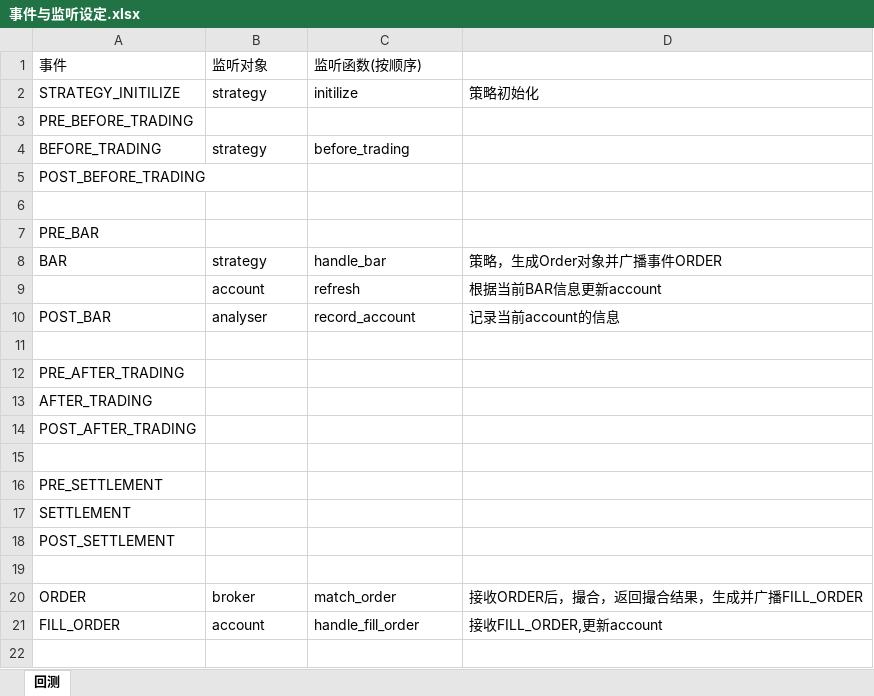
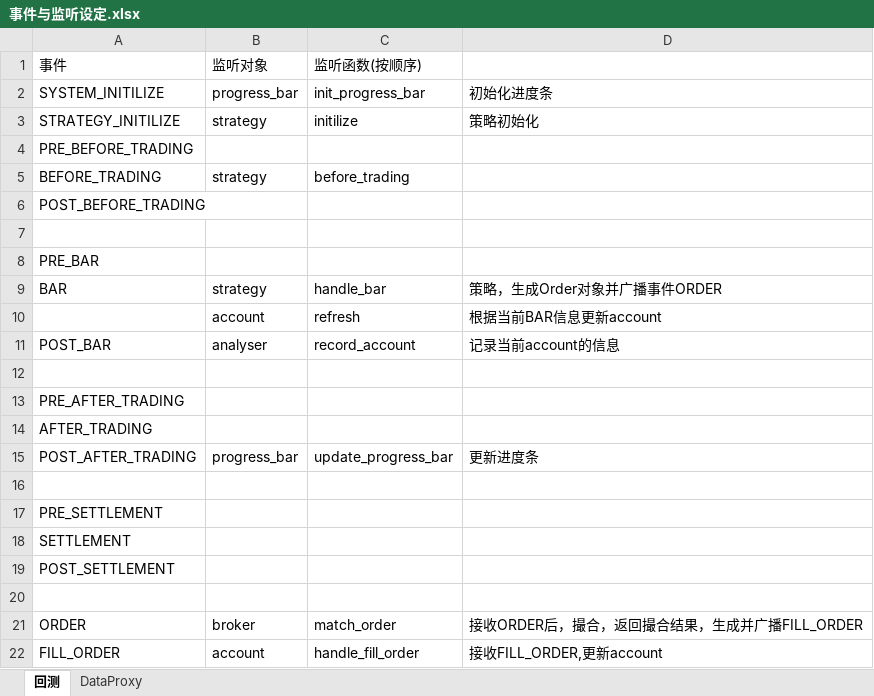
Before and after one commit to orxg/VectorTrader, an Excel workbook: 事件与监听设定.xlsx, sheet 回测, drawn as a sheet; values as stored, in another font and other column widths than the file's, no borders; addresses are those after the commit; the diff names each change by its address in the sheet, - before the commit and + after, or states it on an @@ line.

```diff
--- a/事件与监听设定.xlsx (sheet 回测)
+++ b/事件与监听设定.xlsx (sheet 回测)
+sheet tab: DataProxy
+row 2: SYSTEM_INITILIZE | progress_bar | init_progress_bar | 初始化进度条
-B15: (empty)
+B15: progress_bar
-C15: (empty)
+C15: update_progress_bar
-D15: (empty)
+D15: 更新进度条
```
Also changed, not shown: 40 other files.
